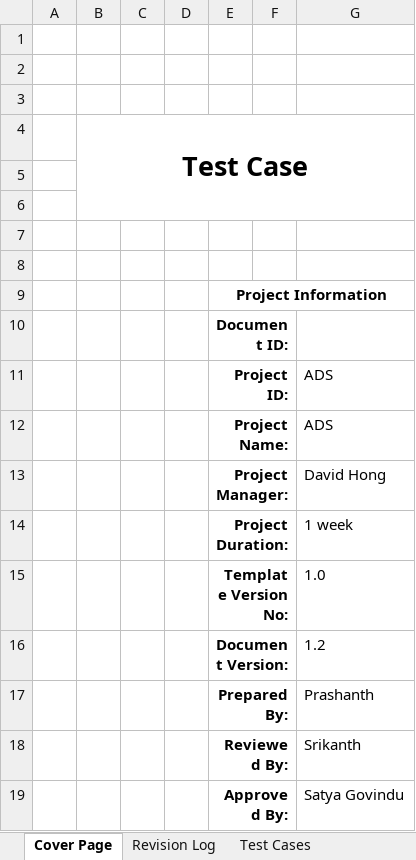
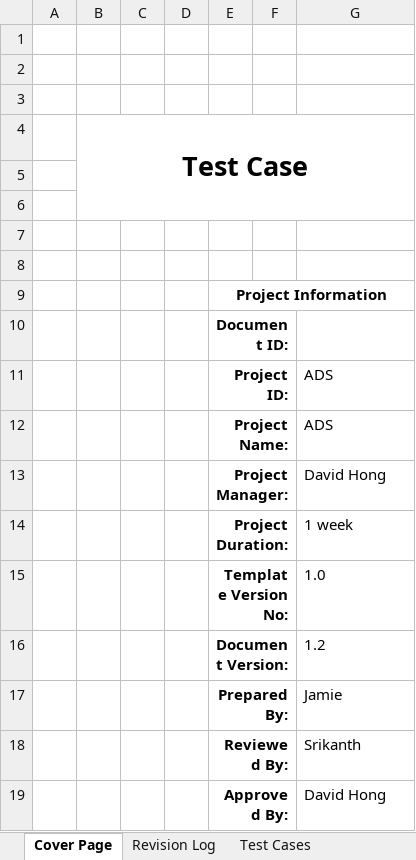
Before and after one commit to TPRockville/dAnalytics, an Excel workbook: QA/Test Case_ADS.xlsx, sheet Cover Page, drawn as a sheet; values as stored, in another font and other column widths than the file's, no borders; the diff names each change by its address in the sheet, - before the commit and + after, or states it on an @@ line.

```diff
--- a/QA/Test Case_ADS.xlsx (sheet Cover Page)
+++ b/QA/Test Case_ADS.xlsx (sheet Cover Page)
-G17: Prashanth
+G17: Jamie
-G19: Satya Govindu
+G19: David Hong
```
Also changed, not shown: sheet Test Cases, sheet Revision Log.
